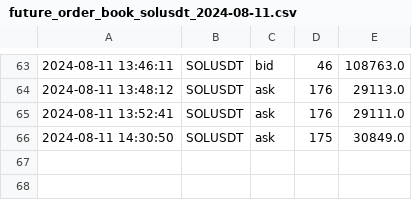
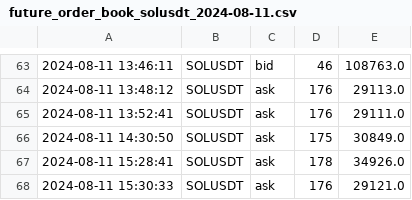
Before and after one commit to caotuanvu123/ob-btc-future, a CSV file: csv/futures/future_order_book_solusdt_2024-08-11.csv, drawn as a sheet; only a part is shown, gaps mark what is left out; the diff names each change by its address in the sheet, - before the commit and + after, or states it on an @@ line.

```diff
--- a/csv/futures/future_order_book_solusdt_2024-08-11.csv
+++ b/csv/futures/future_order_book_solusdt_2024-08-11.csv
+row 67: 2024-08-11 15:28:41 | SOLUSDT | ask | 178 | 34926.0
+row 68: 2024-08-11 15:30:33 | SOLUSDT | ask | 176 | 29121.0
```
Also changed, not shown: csv/futures/future_order_book_btcusdt_2024-08-11.csv, csv/futures/future_order_book_ethusdt_2024-08-11.csv, 2 other files.
